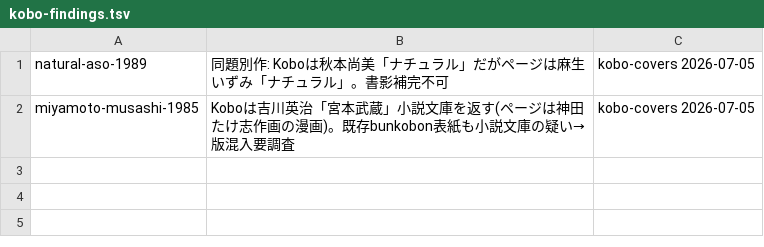
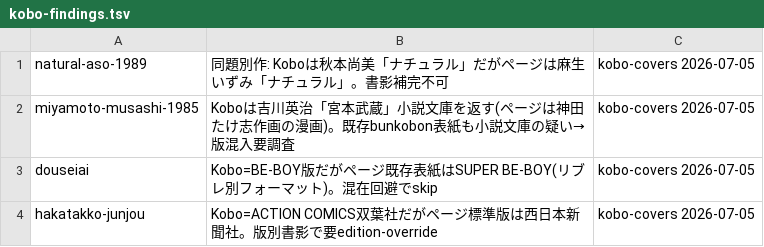
Before and after one commit to shuichi0725-cmyk/MANGAL, a TSV file: docs/production-diagnostics/kobo-findings.tsv, drawn as a sheet.

```diff
--- a/docs/production-diagnostics/kobo-findings.tsv
+++ b/docs/production-diagnostics/kobo-findings.tsv
@@ -2 +2,3 @@ natural-aso-1989	同題別作: Koboは秋本尚美「ナチュラル」だがペ
 miyamoto-musashi-1985	Koboは吉川英治「宮本武蔵」小説文庫を返す(ページは神田たけ志作画の漫画)。既存bunkobon表紙も小説文庫の疑い→版混入要調査	kobo-covers 2026-07-05
+douseiai	Kobo=BE-BOY版だがページ既存表紙はSUPER BE-BOY(リブレ別フォーマット)。混在回避でskip	kobo-covers 2026-07-05
+hakatakko-junjou	Kobo=ACTION COMICS双葉社だがページ標準版は西日本新聞社。版別書影で要edition-override	kobo-covers 2026-07-05
```
